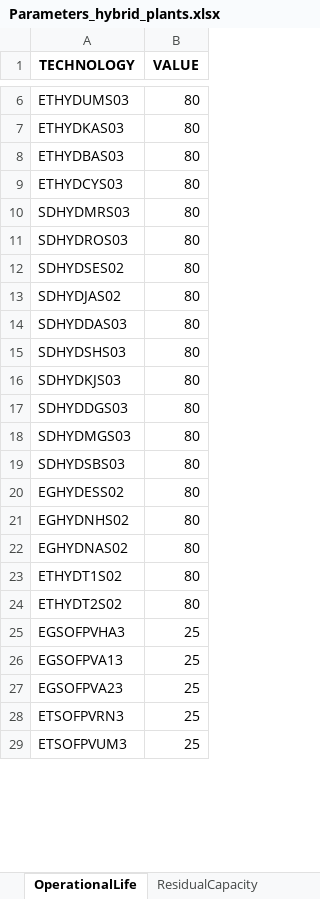
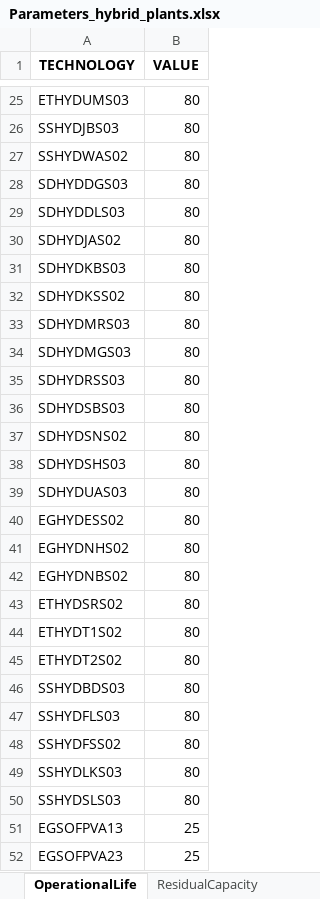
Before and after one commit to apieruzzi/TEMBA_FPV, an Excel workbook: HydroFPV_plants/InputFilesCreation/main/Parameters_hybrid_plants.xlsx, sheet OperationalLife, drawn as a sheet; only a part is shown, gaps mark what is left out; the shorter side is filled out with more unchanged rows; values as stored, in another font and other column widths than the file's, no borders; removed rows and columns are numbered as before the commit, all else as after; the diff covers the shown part only; the diff names each change by its address in the sheet, - before the commit and + after, or states it on an @@ line.

```diff
--- a/HydroFPV_plants/InputFilesCreation/main/Parameters_hybrid_plants.xlsx (sheet OperationalLife)
+++ b/HydroFPV_plants/InputFilesCreation/main/Parameters_hybrid_plants.xlsx (sheet OperationalLife)
-A26 (TECHNOLOGY): ETHYDKAS03
+A26 (TECHNOLOGY): SSHYDJBS03
+row 27: SSHYDWAS02 | 80
@@ row 17 moved to row 28: SDHYDDGS03 @@
+row 29: SDHYDDLS03 | 80
+row 30: SDHYDJAS02 | 80
-A31 (TECHNOLOGY): ETHYDBAS03
+A31 (TECHNOLOGY): SDHYDKBS03
-A32 (TECHNOLOGY): ETHYDCYS03
+A32 (TECHNOLOGY): SDHYDKSS02
@@ row 18 moved to row 34: SDHYDMGS03 @@
-A35 (TECHNOLOGY): SDHYDROS03
+A35 (TECHNOLOGY): SDHYDRSS03
-A36 (TECHNOLOGY): SDHYDSES02
+A36 (TECHNOLOGY): SDHYDSBS03
-A37 (TECHNOLOGY): SDHYDJAS02
+A37 (TECHNOLOGY): SDHYDSNS02
-row 14: SDHYDDAS03 | 80
-A39 (TECHNOLOGY): SDHYDKJS03
+A39 (TECHNOLOGY): SDHYDUAS03
-row 19: SDHYDSBS03 | 80
-A42 (TECHNOLOGY): EGHYDNAS02
+A42 (TECHNOLOGY): EGHYDNBS02
+row 43: ETHYDSRS02 | 80
@@ row 25 moved to row 53: EGSOFPVHA3 @@
+row 46: SSHYDBDS03 | 80
+row 47: SSHYDFLS03 | 80
+row 48: SSHYDFSS02 | 80
+row 49: SSHYDLKS03 | 80
+row 50: SSHYDSLS03 | 80
```
Also changed, not shown: 40 added rows, 2 removed rows, 3 moved rows and 8 edited cells elsewhere in this sheet, sheet CapacityFactor, sheet OutputActivityRatio, sheet TotalAnnualMaxCapacity, sheet InputActivityRatio, sheet TotalAnnualMaxCapacityInvestmen, sheet EmissionActivityRatio, 7 more sheets, HydroFPV_plants/CombinedTechsCreation/CapacityFactors_solar.xlsx, HydroFPV_plants/CombinedTechsCreation/CombinedHydroSolar.xlsx, 31 other files.
